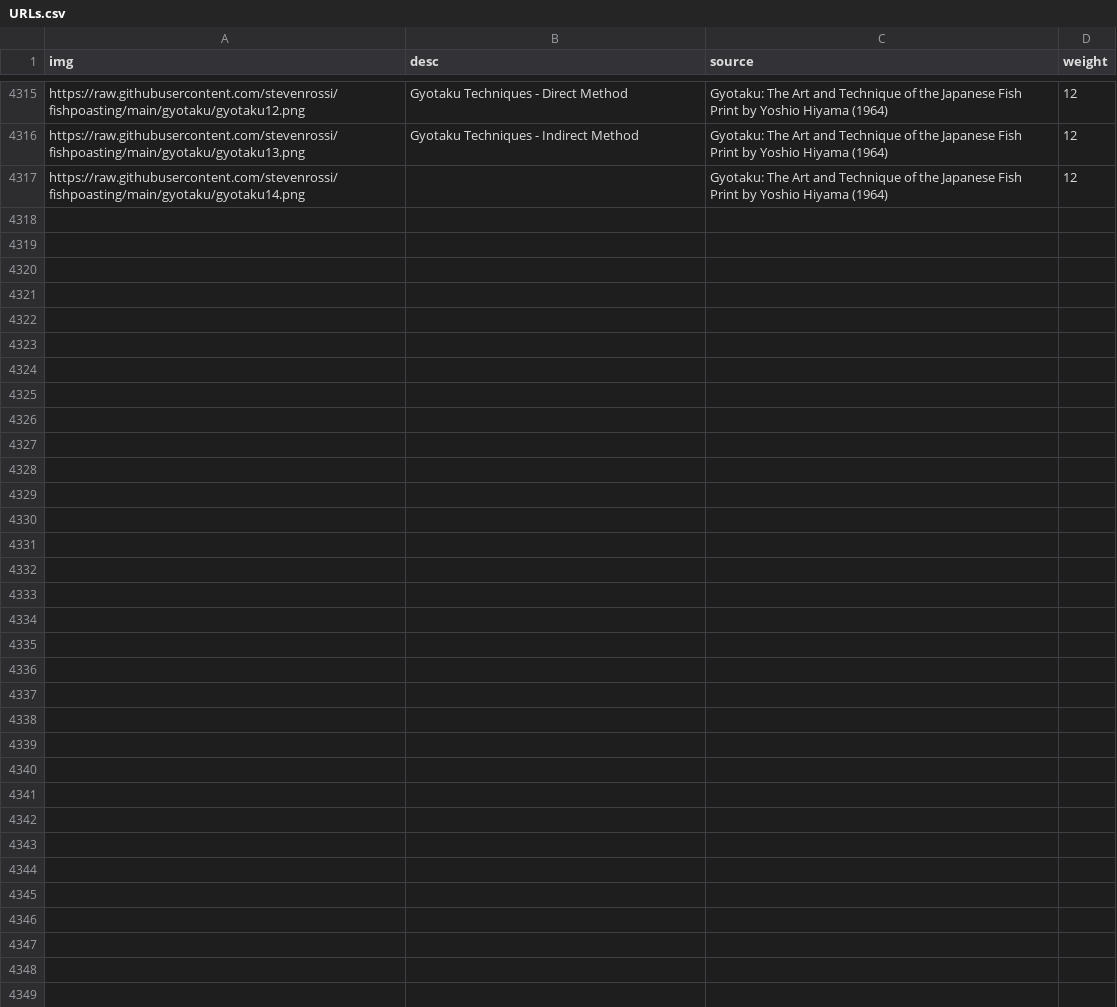
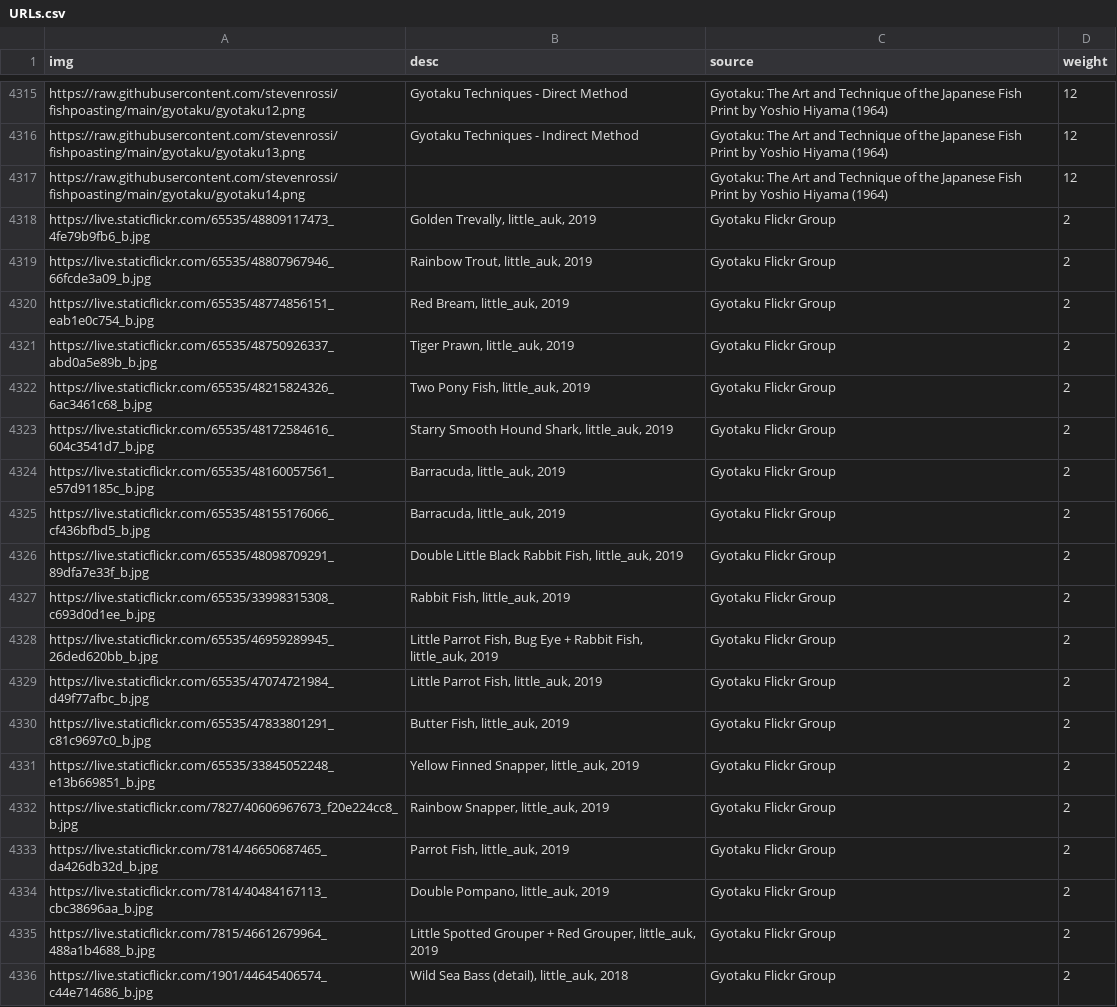
Before and after one commit to stevenrossi/fishpoasting, a CSV file: URLs.csv, drawn as a sheet; only a part is shown, gaps mark what is left out; the diff covers the shown part only; the diff names each change by its address in the sheet, - before the commit and + after, or states it on an @@ line.

Commit message:
Added Gyotaku Flickr

```diff
--- a/URLs.csv
+++ b/URLs.csv
+row 4318: https://live.staticflickr.com/65535/48809117473_4fe79b9fb6_b.jpg | Golden Trevally, little_auk, 2019 | Gyotaku Flickr Group | 2
+row 4319: https://live.staticflickr.com/65535/48807967946_66fcde3a09_b.jpg | Rainbow Trout, little_auk, 2019 | Gyotaku Flickr Group | 2
+row 4320: https://live.staticflickr.com/65535/48774856151_eab1e0c754_b.jpg | Red Bream, little_auk, 2019 | Gyotaku Flickr Group | 2
+row 4321: https://live.staticflickr.com/65535/48750926337_abd0a5e89b_b.jpg | Tiger Prawn, little_auk, 2019 | Gyotaku Flickr Group | 2
+row 4322: https://live.staticflickr.com/65535/48215824326_6ac3461c68_b.jpg | Two Pony Fish, little_auk, 2019 | Gyotaku Flickr Group | 2
+row 4323: https://live.staticflickr.com/65535/48172584616_604c3541d7_b.jpg | Starry Smooth Hound Shark, little_auk, 2019 | Gyotaku Flickr Group | 2
+row 4324: https://live.staticflickr.com/65535/48160057561_e57d91185c_b.jpg | Barracuda, little_auk, 2019 | Gyotaku Flickr Group | 2
+row 4325: https://live.staticflickr.com/65535/48155176066_cf436bfbd5_b.jpg | Barracuda, little_auk, 2019 | Gyotaku Flickr Group | 2
+row 4326: https://live.staticflickr.com/65535/48098709291_89dfa7e33f_b.jpg | Double Little Black Rabbit Fish, little_auk, 2019 | Gyotaku Flickr Group | 2
+row 4327: https://live.staticflickr.com/65535/33998315308_c693d0d1ee_b.jpg | Rabbit Fish, little_auk, 2019 | Gyotaku Flickr Group | 2
+row 4328: https://live.staticflickr.com/65535/46959289945_26ded620bb_b.jpg | Little Parrot Fish, Bug Eye + Rabbit Fish, little_auk, 2019 | Gyotaku Flickr Group | 2
+row 4329: https://live.staticflickr.com/65535/47074721984_d49f77afbc_b.jpg | Little Parrot Fish, little_auk, 2019 | Gyotaku Flickr Group | 2
+row 4330: https://live.staticflickr.com/65535/47833801291_c81c9697c0_b.jpg | Butter Fish, little_auk, 2019 | Gyotaku Flickr Group | 2
+row 4331: https://live.staticflickr.com/65535/33845052248_e13b669851_b.jpg | Yellow Finned Snapper, little_auk, 2019 | Gyotaku Flickr Group | 2
+row 4332: https://live.staticflickr.com/7827/40606967673_f20e224cc8_b.jpg | Rainbow Snapper, little_auk, 2019 | Gyotaku Flickr Group | 2
+row 4333: https://live.staticflickr.com/7814/46650687465_da426db32d_b.jpg | Parrot Fish, little_auk, 2019 | Gyotaku Flickr Group | 2
+row 4334: https://live.staticflickr.com/7814/40484167113_cbc38696aa_b.jpg | Double Pompano, little_auk, 2019 | Gyotaku Flickr Group | 2
+row 4335: https://live.staticflickr.com/7815/46612679964_488a1b4688_b.jpg | Little Spotted Grouper + Red Grouper, little_auk, 2019 | Gyotaku Flickr Group | 2
+row 4336: https://live.staticflickr.com/1901/44645406574_c44e714686_b.jpg | Wild Sea Bass (detail), little_auk, 2018 | Gyotaku Flickr Group | 2
```
Also changed, not shown: 14 added rows elsewhere in this file, 3 other files.
